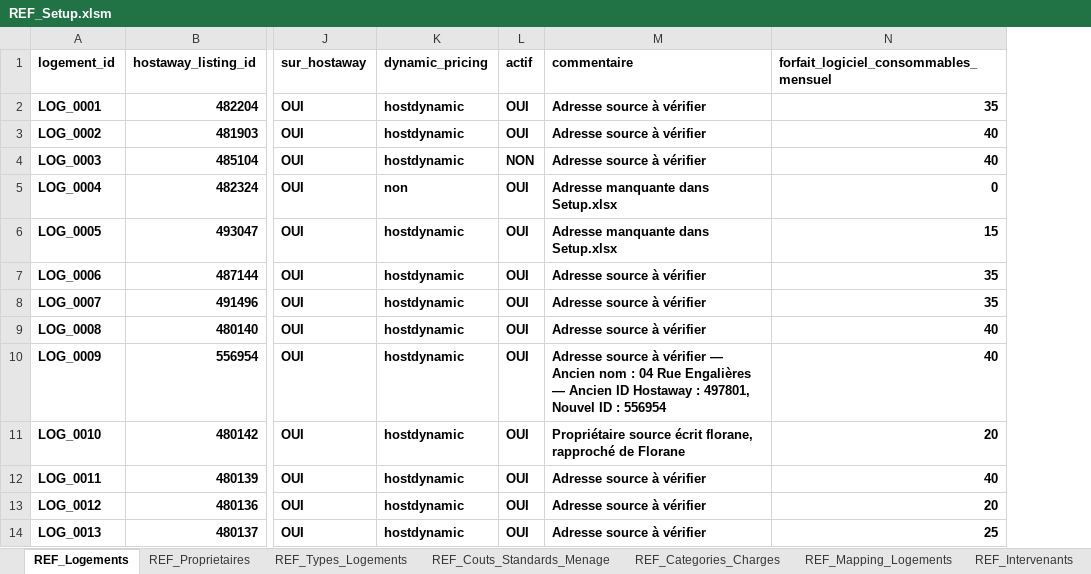
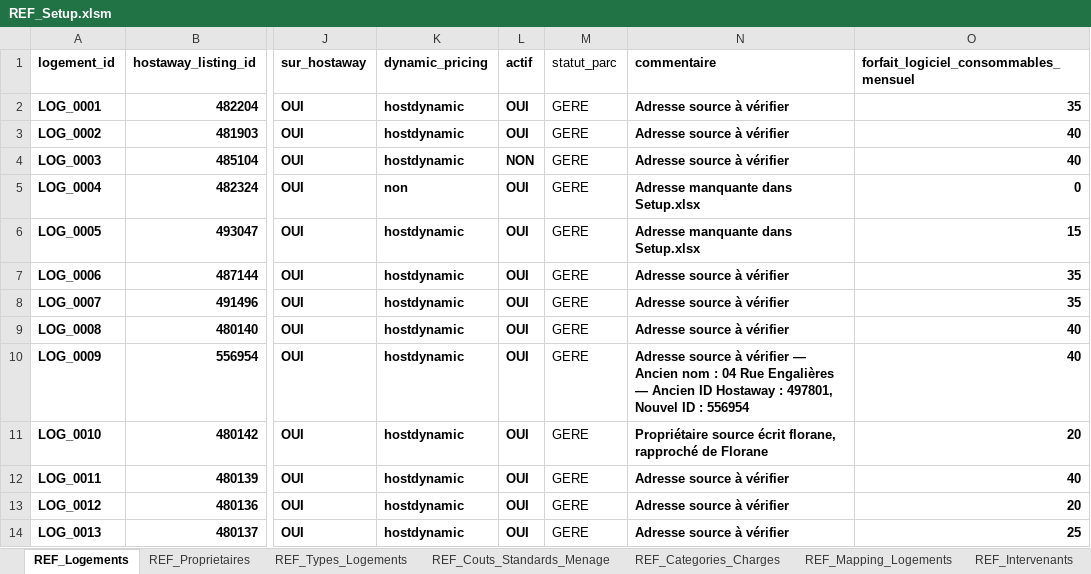
Before and after one commit to eschmitt27/hostaway-reporting, an Excel workbook: 01_SOURCES_BRUTES/REF_Setup/REF_Setup.xlsm, sheet REF_Logements, drawn as a sheet; only a part is shown, gaps mark what is left out; values as stored, in another font and other column widths than the file's, no borders; table styles not drawn; the diff names each change by its address in the sheet, - before the commit and + after, or states it on an @@ line.

Commit message:
Ajoute statut parc et exclut codes techniques

```diff
--- a/01_SOURCES_BRUTES/REF_Setup/REF_Setup.xlsm (sheet REF_Logements)
+++ b/01_SOURCES_BRUTES/REF_Setup/REF_Setup.xlsm (sheet REF_Logements)
+column M (statut_parc), rows 2-14: all GERE
```
Also changed, not shown: 14 other files.
